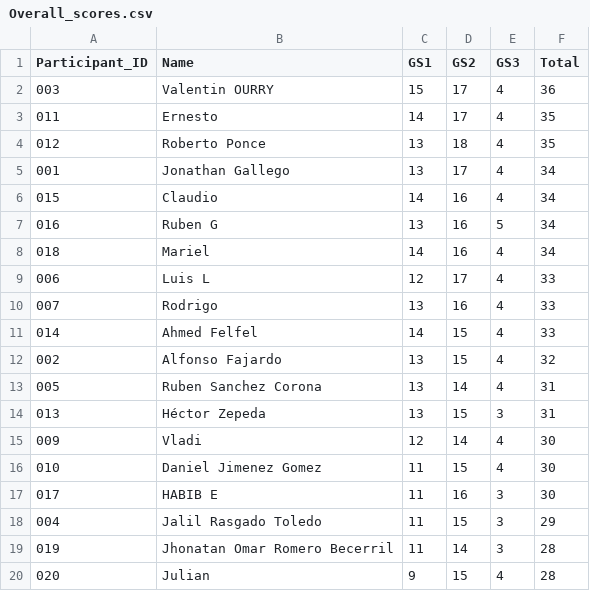
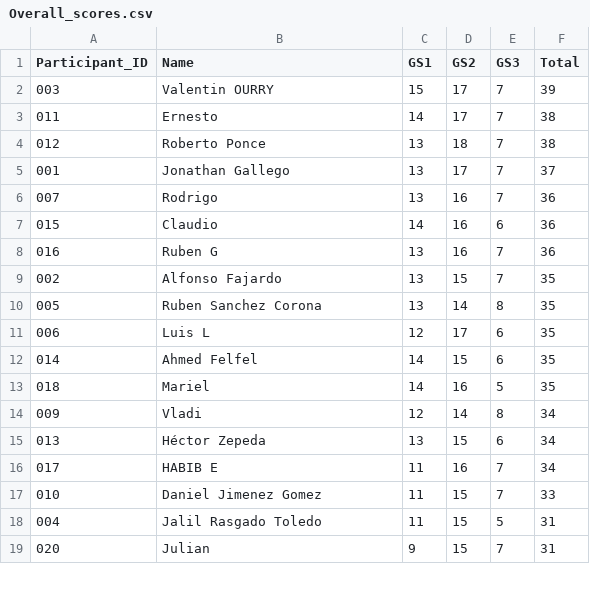
Before and after one commit to alffajardo/worldcup_2026, a CSV file: Overall_scores.csv, drawn as a sheet; only a part is shown; the diff covers the shown part only.

```diff
--- a/Overall_scores.csv
+++ b/Overall_scores.csv
@@ -1,20 +1,19 @@
 Participant_ID,Name,GS1,GS2,GS3,Total
-003,Valentin OURRY,15,17,4,36
-011,Ernesto,14,17,4,35
-012,Roberto Ponce,13,18,4,35
-001,Jonathan Gallego,13,17,4,34
-015,Claudio,14,16,4,34
-016,Ruben G,13,16,5,34
-018,Mariel,14,16,4,34
-006,Luis L,12,17,4,33
-007,Rodrigo,13,16,4,33
-014,Ahmed Felfel,14,15,4,33
-002,Alfonso Fajardo,13,15,4,32
-005,Ruben Sanchez Corona,13,14,4,31
-013,Héctor Zepeda,13,15,3,31
-009,Vladi,12,14,4,30
-010,Daniel Jimenez Gomez,11,15,4,30
-017,HABIB E,11,16,3,30
-004,Jalil Rasgado Toledo,11,15,3,29
-019,Jhonatan Omar Romero Becerril,11,14,3,28
-020,Julian,9,15,4,28
+003,Valentin OURRY,15,17,7,39
+011,Ernesto,14,17,7,38
+012,Roberto Ponce,13,18,7,38
+001,Jonathan Gallego,13,17,7,37
+007,Rodrigo,13,16,7,36
+015,Claudio,14,16,6,36
+016,Ruben G,13,16,7,36
+002,Alfonso Fajardo,13,15,7,35
+005,Ruben Sanchez Corona,13,14,8,35
+006,Luis L,12,17,6,35
+014,Ahmed Felfel,14,15,6,35
+018,Mariel,14,16,5,35
+009,Vladi,12,14,8,34
+013,Héctor Zepeda,13,15,6,34
+017,HABIB E,11,16,7,34
+010,Daniel Jimenez Gomez,11,15,7,33
+004,Jalil Rasgado Toledo,11,15,5,31
+020,Julian,9,15,7,31
```
Also changed, not shown: 1 added row and 2 edited cells elsewhere in this file, GS3_complete_scores.csv, 3 other files.
